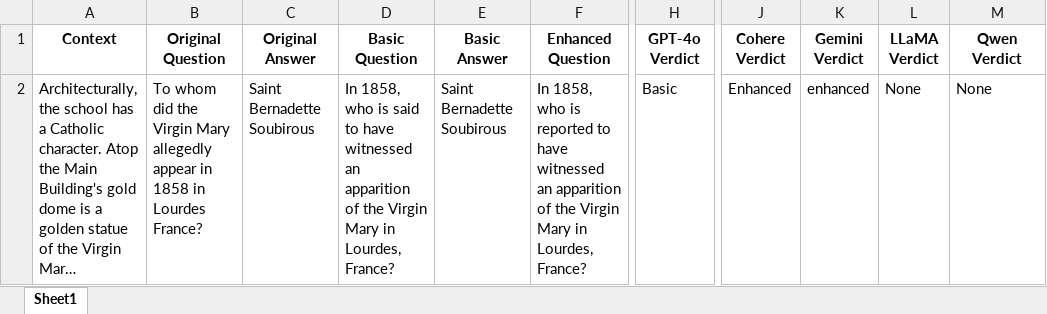
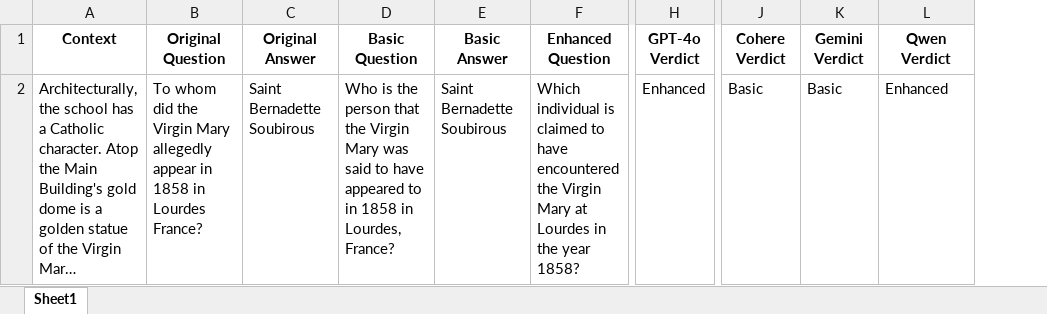
Before and after one commit to serhanylmz/QuestionGeneration, an Excel workbook: api/benchmark_results.xlsx, sheet Sheet1, drawn as a sheet; only a part is shown, gaps mark what is left out; long unchanged cells end in …; values as stored, in another font and other column widths than the file's, no borders; removed rows and columns are numbered as before the commit, all else as after; the diff names each change by its address in the sheet, - before the commit and + after, or states it on an @@ line.

```diff
--- a/api/benchmark_results.xlsx (sheet Sheet1)
+++ b/api/benchmark_results.xlsx (sheet Sheet1)
-column L (LLaMA Verdict), row 2: None
-D2 (Basic Question): In 1858, who is said to have witnessed an apparition of the Virgin Mary in Lourdes,…
+D2 (Basic Question): Who is the person that the Virgin Mary was said to have appeared to in 1858 in Lourdes,…
-F2 (Enhanced Question): In 1858, who is reported to have witnessed an apparition of the Virgin Mary in Lourdes, France?
+F2 (Enhanced Question): Which individual is claimed to have encountered the Virgin Mary at Lourdes in the year 1858?
-H2 (GPT-4o Verdict): Basic
+H2 (GPT-4o Verdict): Enhanced
-J2 (Cohere Verdict): Enhanced
+J2 (Cohere Verdict): Basic
-K2 (Gemini Verdict): enhanced
+K2 (Gemini Verdict): Basic
-L2 (Qwen Verdict): None
+L2 (Qwen Verdict): Enhanced
```
Also changed, not shown: 1 other file.
